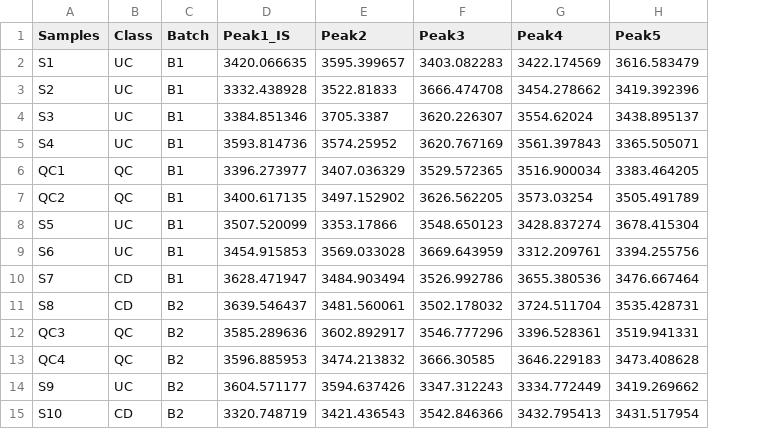
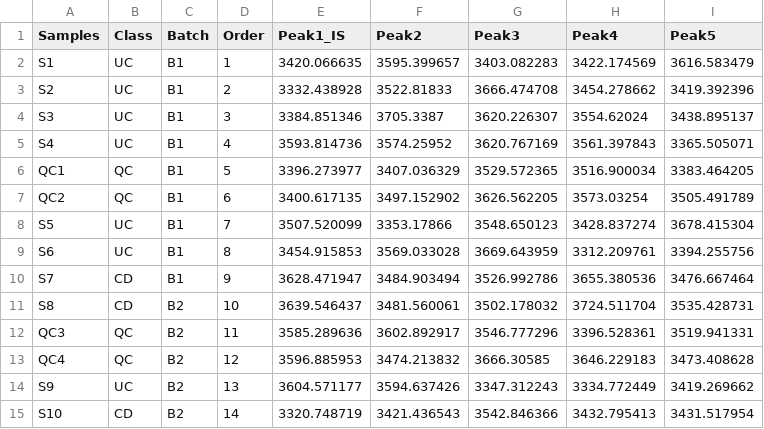
Before and after one commit to xia-lab/MetaboAnalystR, a CSV file: vignettes/vignette_figures/bc.csv, drawn as a sheet; the diff names each change by its address in the sheet, - before the commit and + after, or states it on an @@ line.

Commit message:
update the batch effect function to make it sonsistent with web server (vignette).

```diff
--- a/vignettes/vignette_figures/bc.csv
+++ b/vignettes/vignette_figures/bc.csv
+column D (Order), rows 2-15: 1 | 2 | 3 | 4 | 5 | 6 | 7 | 8 | 9 | 10 | 11 | 12 | 13 | 14
```
Also changed, not shown: 3 other files.
